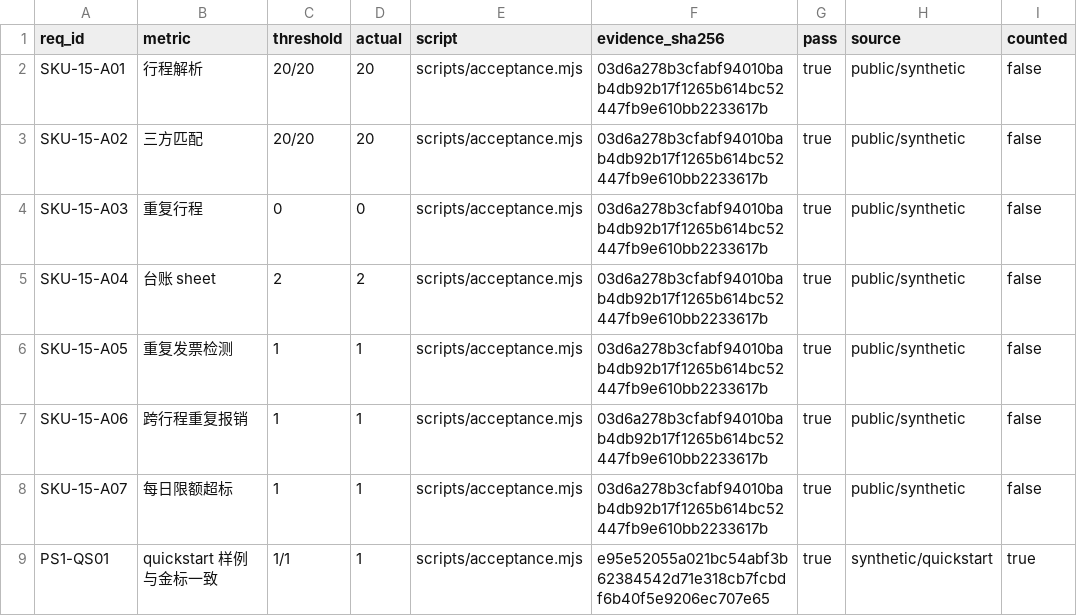
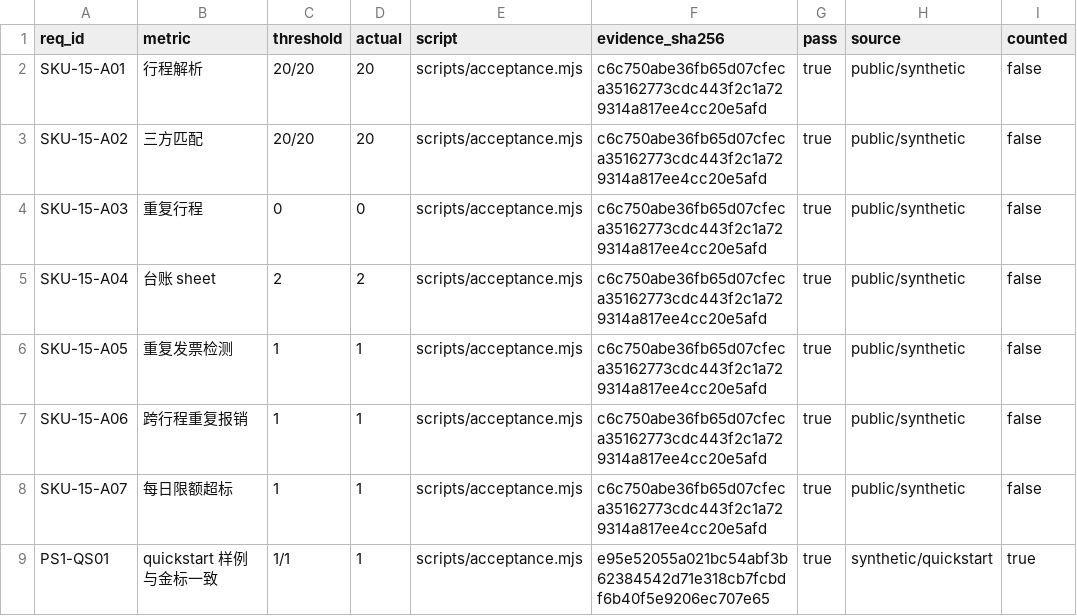
Before and after one commit to PerryLink/dsh-travel-recon, a CSV file: ACCEPTANCE.csv, drawn as a sheet.

```diff
--- a/ACCEPTANCE.csv
+++ b/ACCEPTANCE.csv
@@ -1,9 +1,9 @@
 req_id,metric,threshold,actual,script,evidence_sha256,pass,source,counted
-SKU-15-A01,行程解析,20/20,20,scripts/acceptance.mjs,03d6a278b3cfabf94010bab4db92b17f1265b614bc52447fb9e610bb2233617b,true,public/synthetic,false
-SKU-15-A02,三方匹配,20/20,20,scripts/acceptance.mjs,03d6a278b3cfabf94010bab4db92b17f1265b614bc52447fb9e610bb2233617b,true,public/synthetic,false
-SKU-15-A03,重复行程,0,0,scripts/acceptance.mjs,03d6a278b3cfabf94010bab4db92b17f1265b614bc52447fb9e610bb2233617b,true,public/synthetic,false
-SKU-15-A04,台账 sheet,2,2,scripts/acceptance.mjs,03d6a278b3cfabf94010bab4db92b17f1265b614bc52447fb9e610bb2233617b,true,public/synthetic,false
-SKU-15-A05,重复发票检测,1,1,scripts/acceptance.mjs,03d6a278b3cfabf94010bab4db92b17f1265b614bc52447fb9e610bb2233617b,true,public/synthetic,false
-SKU-15-A06,跨行程重复报销,1,1,scripts/acceptance.mjs,03d6a278b3cfabf94010bab4db92b17f1265b614bc52447fb9e610bb2233617b,true,public/synthetic,false
-SKU-15-A07,每日限额超标,1,1,scripts/acceptance.mjs,03d6a278b3cfabf94010bab4db92b17f1265b614bc52447fb9e610bb2233617b,true,public/synthetic,false
+SKU-15-A01,行程解析,20/20,20,scripts/acceptance.mjs,c6c750abe36fb65d07cfeca35162773cdc443f2c1a729314a817ee4cc20e5afd,true,public/synthetic,false
+SKU-15-A02,三方匹配,20/20,20,scripts/acceptance.mjs,c6c750abe36fb65d07cfeca35162773cdc443f2c1a729314a817ee4cc20e5afd,true,public/synthetic,false
+SKU-15-A03,重复行程,0,0,scripts/acceptance.mjs,c6c750abe36fb65d07cfeca35162773cdc443f2c1a729314a817ee4cc20e5afd,true,public/synthetic,false
+SKU-15-A04,台账 sheet,2,2,scripts/acceptance.mjs,c6c750abe36fb65d07cfeca35162773cdc443f2c1a729314a817ee4cc20e5afd,true,public/synthetic,false
+SKU-15-A05,重复发票检测,1,1,scripts/acceptance.mjs,c6c750abe36fb65d07cfeca35162773cdc443f2c1a729314a817ee4cc20e5afd,true,public/synthetic,false
+SKU-15-A06,跨行程重复报销,1,1,scripts/acceptance.mjs,c6c750abe36fb65d07cfeca35162773cdc443f2c1a729314a817ee4cc20e5afd,true,public/synthetic,false
+SKU-15-A07,每日限额超标,1,1,scripts/acceptance.mjs,c6c750abe36fb65d07cfeca35162773cdc443f2c1a729314a817ee4cc20e5afd,true,public/synthetic,false
 PS1-QS01,quickstart 样例与金标一致,1/1,1,scripts/acceptance.mjs,e95e52055a021bc54abf3b62384542d71e318cb7fcbdf6b40f5e9206ec707e65,true,synthetic/quickstart,true
```
Also changed, not shown: 5 other files.
